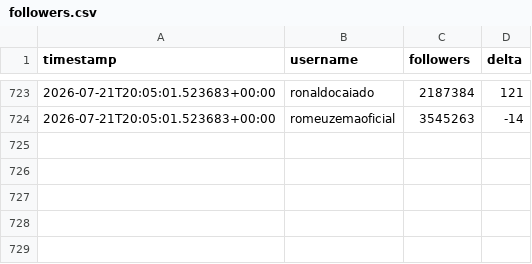
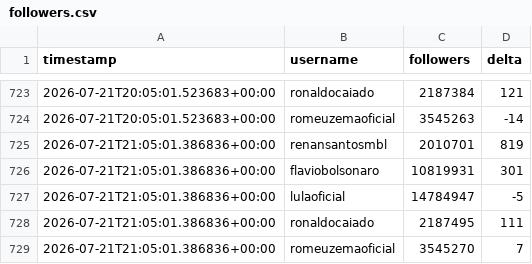
Before and after one commit to jonathanabrantes/engajamento-eleicoes, a CSV file: data/followers.csv, drawn as a sheet; only a part is shown, gaps mark what is left out; the diff names each change by its address in the sheet, - before the commit and + after, or states it on an @@ line.

Commit message:
chore(bot): atualiza followers.csv + evidência HTML zip

```diff
--- a/data/followers.csv
+++ b/data/followers.csv
+row 725: 2026-07-21T21:05:01.386836+00:00 | renansantosmbl | 2010701 | 819
+row 726: 2026-07-21T21:05:01.386836+00:00 | flaviobolsonaro | 10819931 | 301
+row 727: 2026-07-21T21:05:01.386836+00:00 | lulaoficial | 14784947 | -5
+row 728: 2026-07-21T21:05:01.386836+00:00 | ronaldocaiado | 2187495 | 111
+row 729: 2026-07-21T21:05:01.386836+00:00 | romeuzemaoficial | 3545270 | 7
```
Also changed, not shown: 1 other file.
